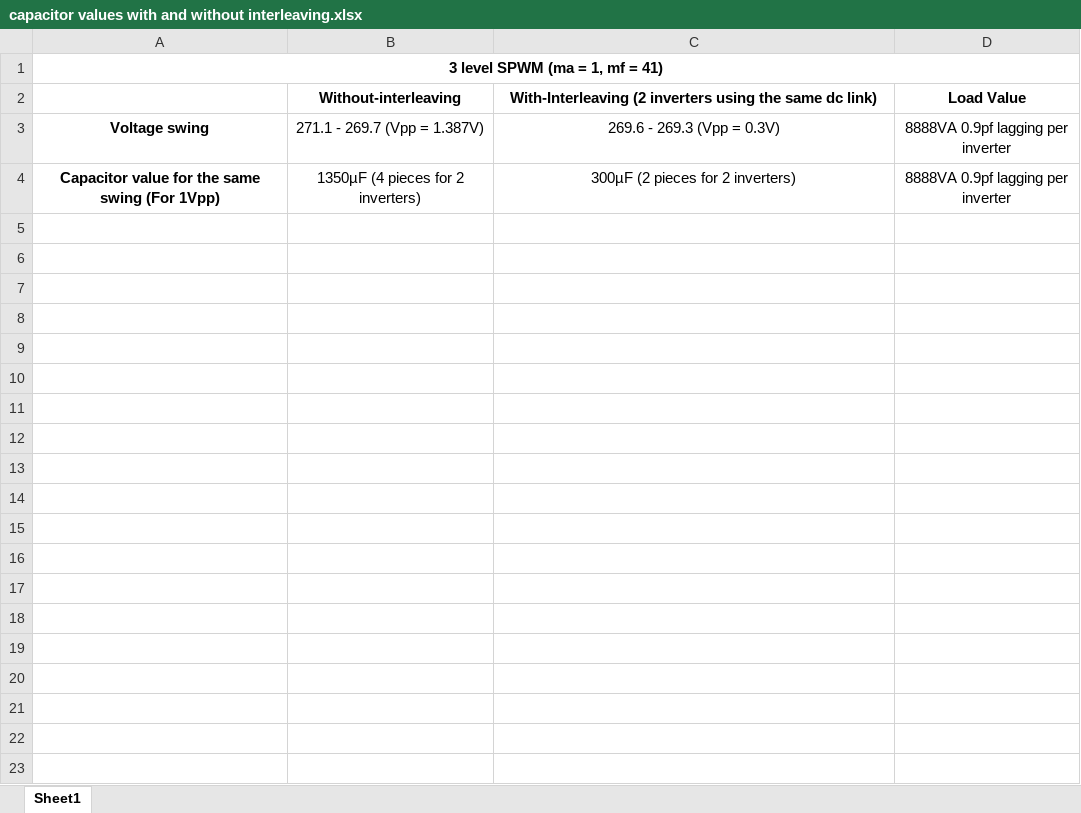
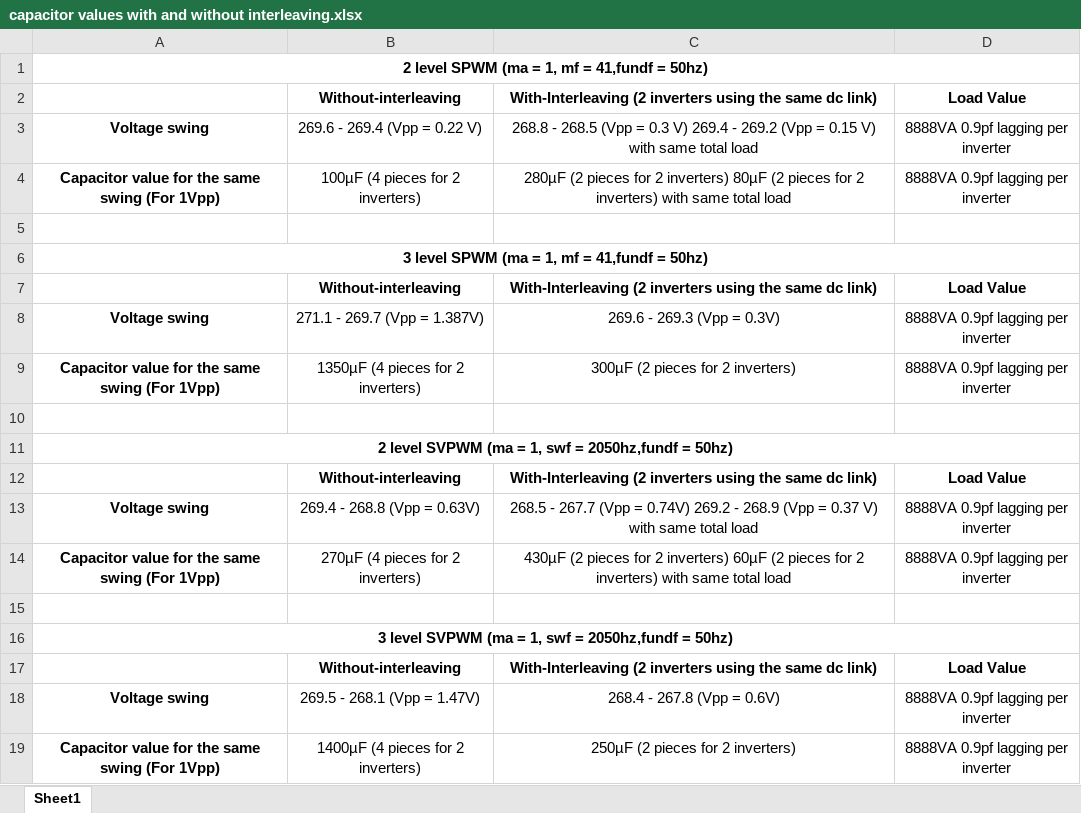
Before and after one commit to hakansrc/mlv_inv, an Excel workbook: simulation results/week4/capacitor values with and without interleaving.xlsx, sheet Sheet1, drawn as a sheet; values as stored, in another font and other column widths than the file's, no borders; the diff names each change by its address in the sheet, - before the commit and + after, or states it on an @@ line.

Commit message:
got some simulation results

```diff
--- a/simulation results/week4/capacitor values with and without interleaving.xlsx (sheet Sheet1)
+++ b/simulation results/week4/capacitor values with and without interleaving.xlsx (sheet Sheet1)
-A1: 3 level SPWM (ma = 1, mf = 41)
+A1: 2 level SPWM (ma = 1, mf = 41,fundf = 50hz)
+row 2:  | Without-interleaving | With-Interleaving (2 inverters using the same dc link) | Load Value
+row 3: Voltage swing | 269.6 - 269.4 (Vpp = 0.22 V) | 268.8 - 268.5 (Vpp = 0.3 V) 269.4 - 269.2 (Vpp = 0.15 V) with same total load | 8888VA 0.9pf lagging per inverter
+row 4: Capacitor value for the same swing (For 1Vpp) | 100µF (4 pieces for 2 inverters) | 280µF (2 pieces for 2 inverters) 80µF (2 pieces for 2 inverters) with same total load | 8888VA 0.9pf lagging per inverter
+row 5: (empty)
+row 6: 3 level SPWM (ma = 1, mf = 41,fundf = 50hz)
+row 10: (empty)
+row 11: 2 level SVPWM (ma = 1, swf = 2050hz,fundf = 50hz)
+row 12:  | Without-interleaving | With-Interleaving (2 inverters using the same dc link) | Load Value
+row 13: Voltage swing | 269.4 - 268.8 (Vpp = 0.63V) | 268.5 - 267.7 (Vpp = 0.74V) 269.2 - 268.9 (Vpp = 0.37 V) with same total load | 8888VA 0.9pf lagging per inverter
+row 14: Capacitor value for the same swing (For 1Vpp) | 270µF (4 pieces for 2 inverters) | 430µF (2 pieces for 2 inverters) 60µF (2 pieces for 2 inverters) with same total load | 8888VA 0.9pf lagging per inverter
+row 15: (empty)
+row 16: 3 level SVPWM (ma = 1, swf = 2050hz,fundf = 50hz)
+row 17:  | Without-interleaving | With-Interleaving (2 inverters using the same dc link) | Load Value
+row 18: Voltage swing | 269.5 - 268.1 (Vpp = 1.47V) | 268.4 - 267.8 (Vpp = 0.6V) | 8888VA 0.9pf lagging per inverter
+row 19: Capacitor value for the same swing (For 1Vpp) | 1400µF (4 pieces for 2 inverters) | 250µF (2 pieces for 2 inverters) | 8888VA 0.9pf lagging per inverter
```
Also changed, not shown: 5 other files.
